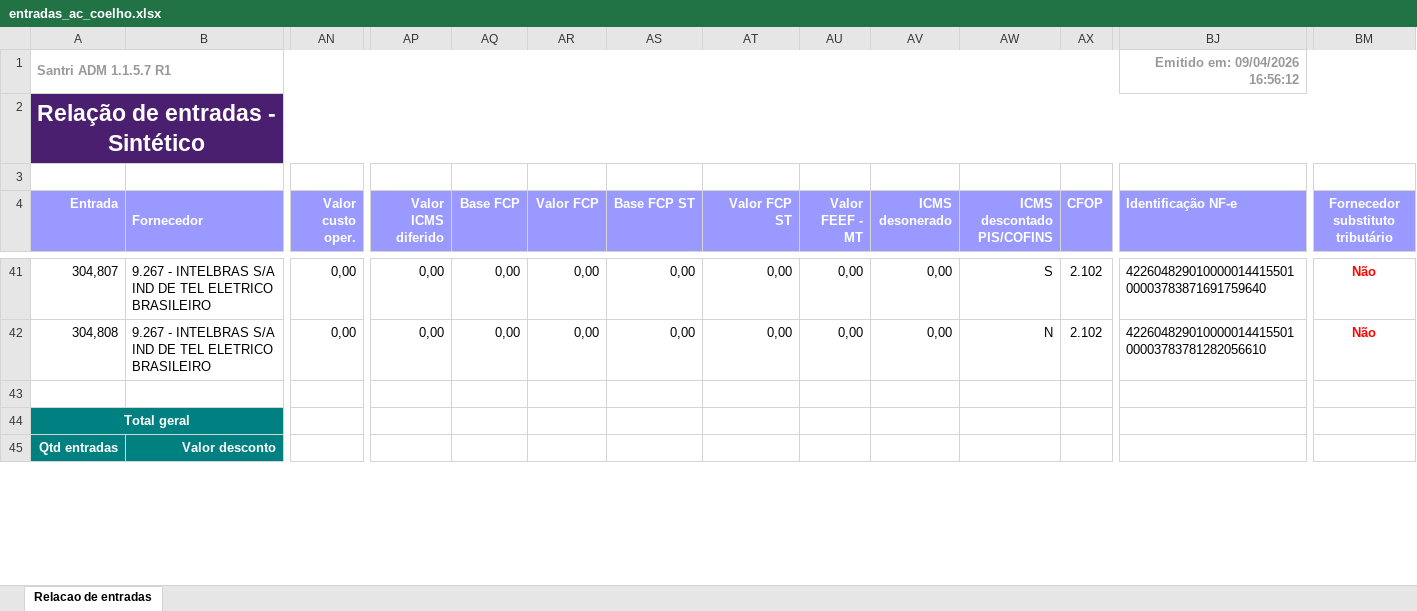
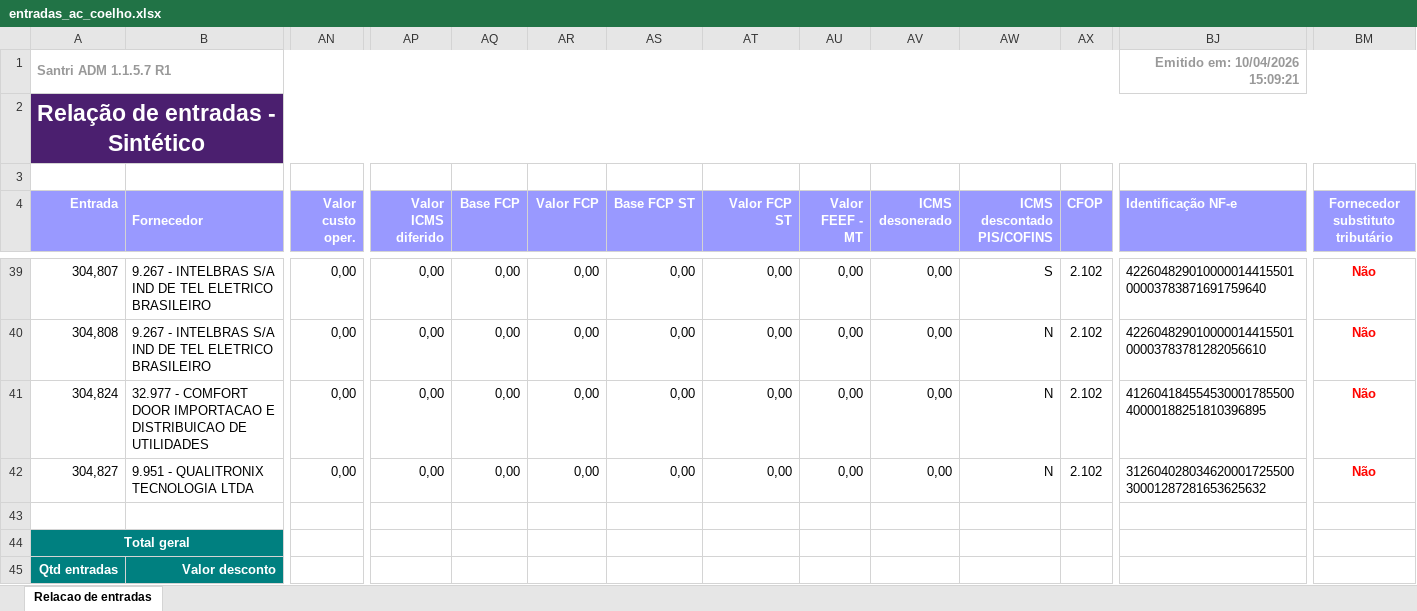
Before and after one commit to ShuuraBr/AGENDAMENTO, an Excel workbook: tratando_tabelas/ac_coelho/entradas_ac_coelho.xlsx, sheet Relacao de entradas, drawn as a sheet; only a part is shown, gaps mark what is left out; values as stored, in another font and other column widths than the file's, no borders; rows hold the shown columns only; the diff covers the shown part only; the diff names each change by its address in the sheet, - before the commit and + after, or states it on an @@ line.

```diff
--- a/tratando_tabelas/ac_coelho/entradas_ac_coelho.xlsx (sheet Relacao de entradas)
+++ b/tratando_tabelas/ac_coelho/entradas_ac_coelho.xlsx (sheet Relacao de entradas)
-BJ1 (Identificação NF-e): Emitido em: 09/04/2026 16:56:12
+BJ1 (Identificação NF-e): Emitido em: 10/04/2026 15:09:21
+row 41: 304,824 | 32.977 - COMFORT DOOR IMPORTACAO E DISTRIBUICAO DE UTILIDADES | 0,00 | 0,00 | 0,00 | 0,00 | 0,00 | 0,00 | 0,00 | 0,00 | N | 2.102 | 41260418455453000178550040000188251810396895 | Não
+row 42: 304,827 | 9.951 - QUALITRONIX TECNOLOGIA LTDA | 0,00 | 0,00 | 0,00 | 0,00 | 0,00 | 0,00 | 0,00 | 0,00 | N | 2.102 | 31260402803462000172550030001287281653625632 | Não
```
Also changed, not shown: 2 removed rows and 9 edited cells elsewhere in this sheet, tratando_tabelas/finitura/entradas_finitura.xlsx, tratando_tabelas/objetiva/entradas_objetiva.xlsx, 18 other files.
